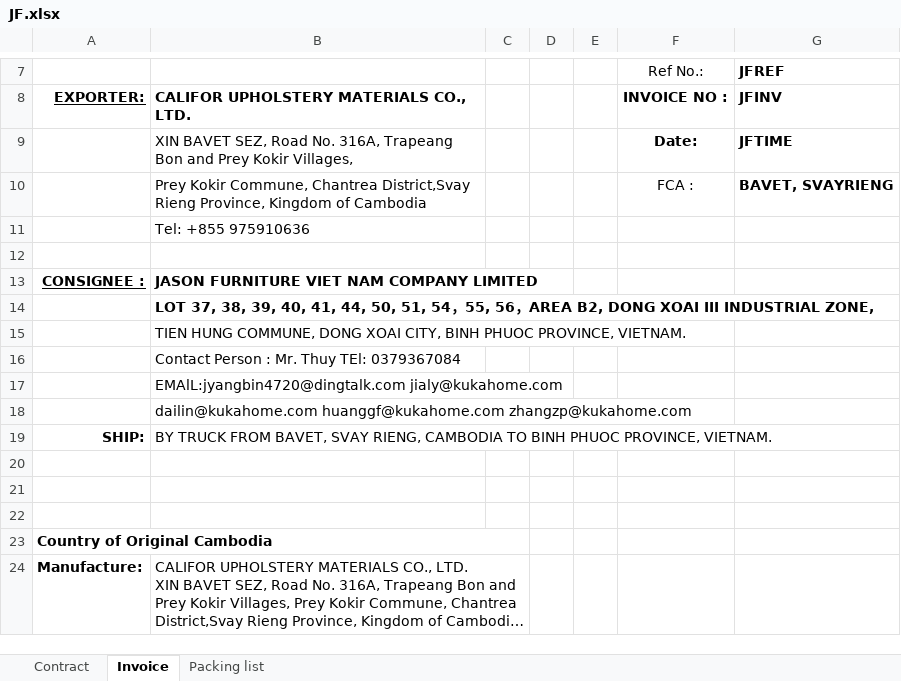
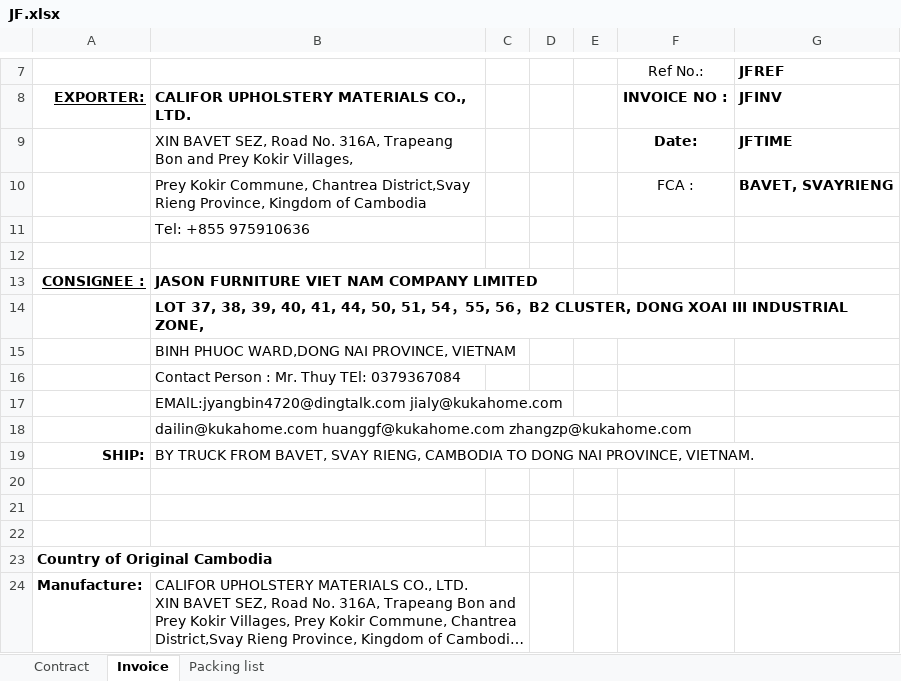
Before and after one commit to GiyoXD/inv_pkl_contract_creation, an Excel workbook: invoice_gen/TEMPLATE/JF.xlsx, sheet Invoice, drawn as a sheet; only a part is shown, gaps mark what is left out; long unchanged cells end in …; values as stored, in another font and other column widths than the file's, no borders; conditional formats not drawn; the diff names each change by its address in the sheet, - before the commit and + after, or states it on an @@ line.

```diff
--- a/invoice_gen/TEMPLATE/JF.xlsx (sheet Invoice)
+++ b/invoice_gen/TEMPLATE/JF.xlsx (sheet Invoice)
-B14: …56，AREA B2, DONG XOAI…
+B14: …56，B2 CLUSTER, DONG XOAI…
-B15: TIEN HUNG COMMUNE, DONG XOAI CITY, BINH PHUOC PROVINCE, VIETNAM.
+B15: BINH PHUOC WARD,DONG NAI PROVINCE, VIETNAM
-B19: …CAMBODIA TO BINH PHUOC PROVINCE, VIETNAM.
+B19: …CAMBODIA TO DONG NAI PROVINCE, VIETNAM.
```
Also changed, not shown: sheet Contract, sheet Packing list, 9 other files.
